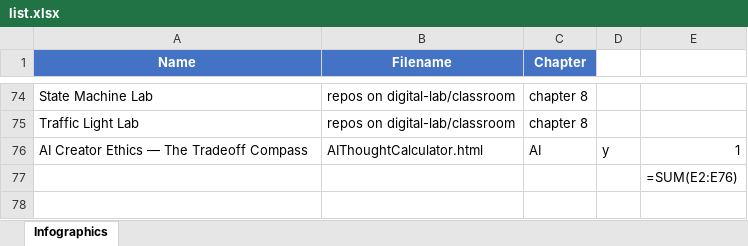
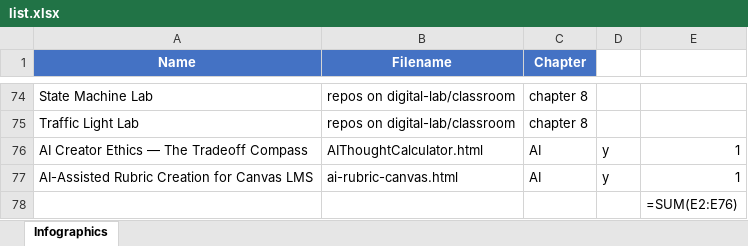
Before and after one commit to DrTBaylor/Infographics, an Excel workbook: list.xlsx, sheet Infographics, drawn as a sheet; only a part is shown, gaps mark what is left out; values as stored, in another font and other column widths than the file's, no borders; formulas without a stored value are shown as written; the diff names each change by its address in the sheet, - before the commit and + after, or states it on an @@ line.

```diff
--- a/list.xlsx (sheet Infographics)
+++ b/list.xlsx (sheet Infographics)
+row 77: AI-Assisted Rubric Creation for Canvas LMS | ai-rubric-canvas.html | AI | y | 1
```
